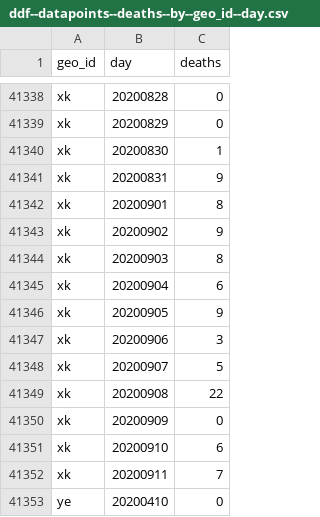
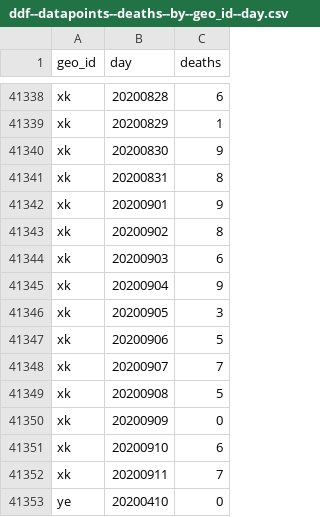
Before and after one commit to abdullahi4/ddf--ecdc--covid_19_geographic_distribution, a CSV file: ddf--datapoints--deaths--by--geo_id--day.csv, drawn as a sheet; only a part is shown, gaps mark what is left out; the diff covers the shown part only; the diff names each change by its address in the sheet, - before the commit and + after, or states it on an @@ line.

```diff
--- a/ddf--datapoints--deaths--by--geo_id--day.csv
+++ b/ddf--datapoints--deaths--by--geo_id--day.csv
-C41338 (deaths): 0
+C41338 (deaths): 6
-C41339 (deaths): 0
+C41339 (deaths): 1
-C41340 (deaths): 1
+C41340 (deaths): 9
-C41341 (deaths): 9
+C41341 (deaths): 8
-C41342 (deaths): 8
+C41342 (deaths): 9
-C41343 (deaths): 9
+C41343 (deaths): 8
-C41344 (deaths): 8
+C41344 (deaths): 6
-C41345 (deaths): 6
+C41345 (deaths): 9
-C41346 (deaths): 9
+C41346 (deaths): 3
-C41347 (deaths): 3
+C41347 (deaths): 5
-C41348 (deaths): 5
+C41348 (deaths): 7
-C41349 (deaths): 22
+C41349 (deaths): 5
```
Also changed, not shown: 23 edited cells elsewhere in this file, ddf--datapoints--cases--by--geo_id--day.csv, ddf--datapoints--cumulative_number_for_14_days_of_covid_19_cases_per_100000--by--geo_id--day.csv, 1 other file.
